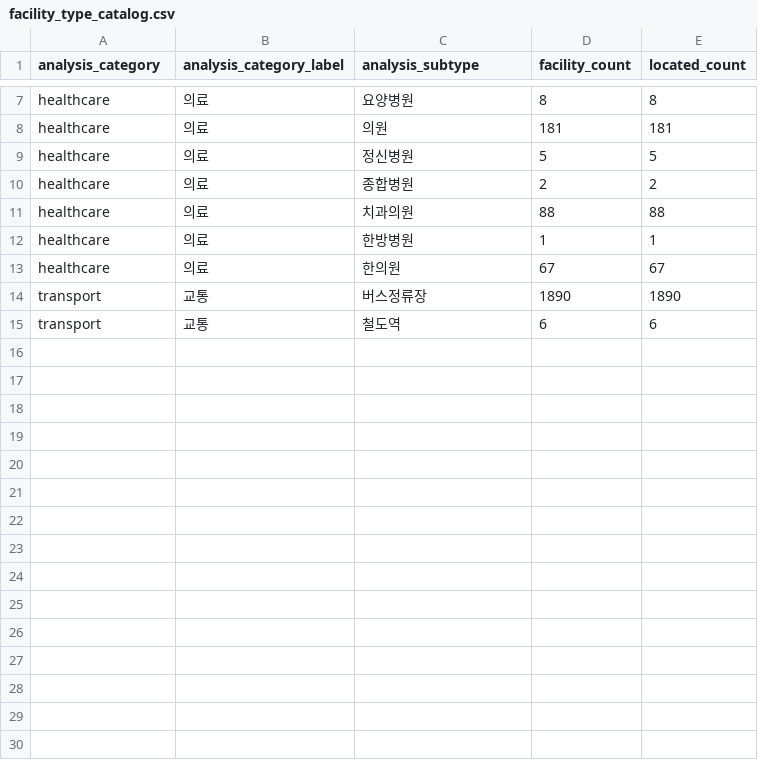
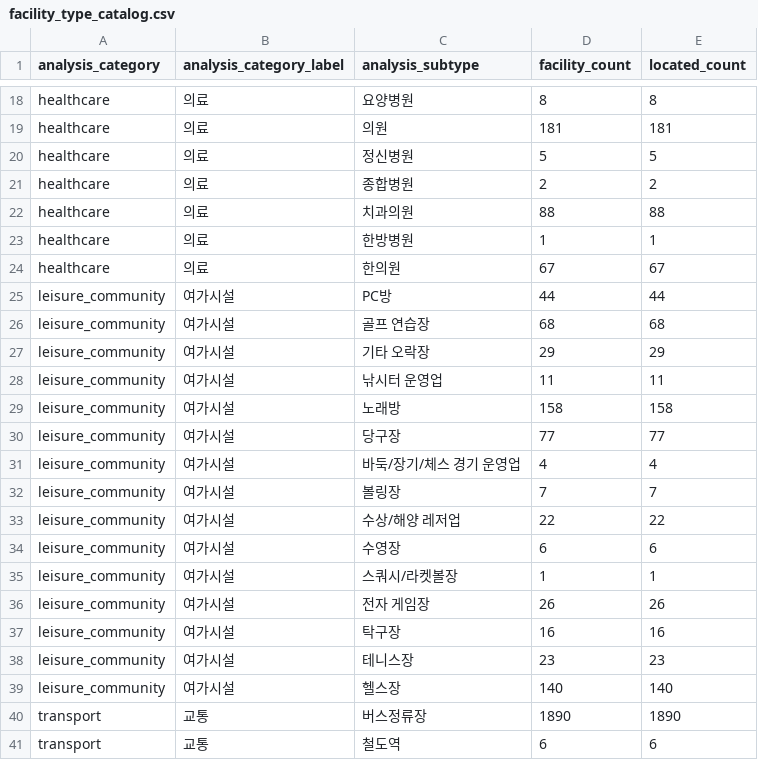
Before and after one commit to rnxodnd/honsal-index, a CSV file: data/processed/facility_type_catalog.csv, drawn as a sheet; only a part is shown, gaps mark what is left out; the diff covers the shown part only.

Commit message:
Classify Chuncheon convenience and leisure facilities

```diff
--- a/data/processed/facility_type_catalog.csv
+++ b/data/processed/facility_type_catalog.csv
@@ -13,2 +24,17 @@ healthcare,의료,한방병원,1,1
 healthcare,의료,한의원,67,67
+leisure_community,여가시설,PC방,44,44
+leisure_community,여가시설,골프 연습장,68,68
+leisure_community,여가시설,기타 오락장,29,29
+leisure_community,여가시설,낚시터 운영업,11,11
+leisure_community,여가시설,노래방,158,158
+leisure_community,여가시설,당구장,77,77
+leisure_community,여가시설,바둑/장기/체스 경기 운영업,4,4
+leisure_community,여가시설,볼링장,7,7
+leisure_community,여가시설,수상/해양 레저업,22,22
+leisure_community,여가시설,수영장,6,6
+leisure_community,여가시설,스쿼시/라켓볼장,1,1
+leisure_community,여가시설,전자 게임장,26,26
+leisure_community,여가시설,탁구장,16,16
+leisure_community,여가시설,테니스장,23,23
+leisure_community,여가시설,헬스장,140,140
 transport,교통,버스정류장,1890,1890
```
Also changed, not shown: 11 added rows elsewhere in this file, data/processed/facility_dataset_status.csv, 13 other files.
